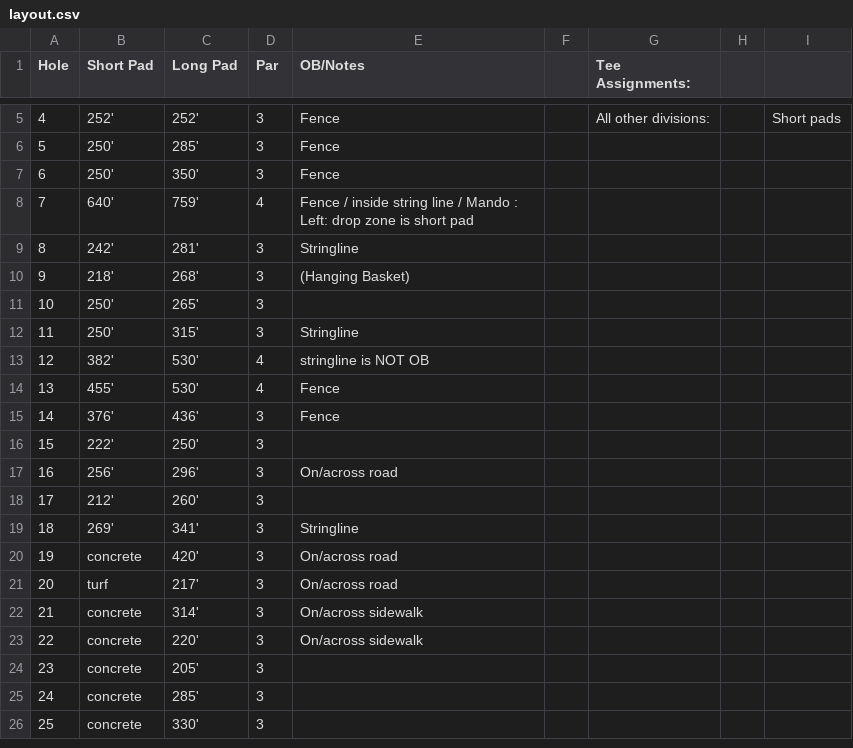
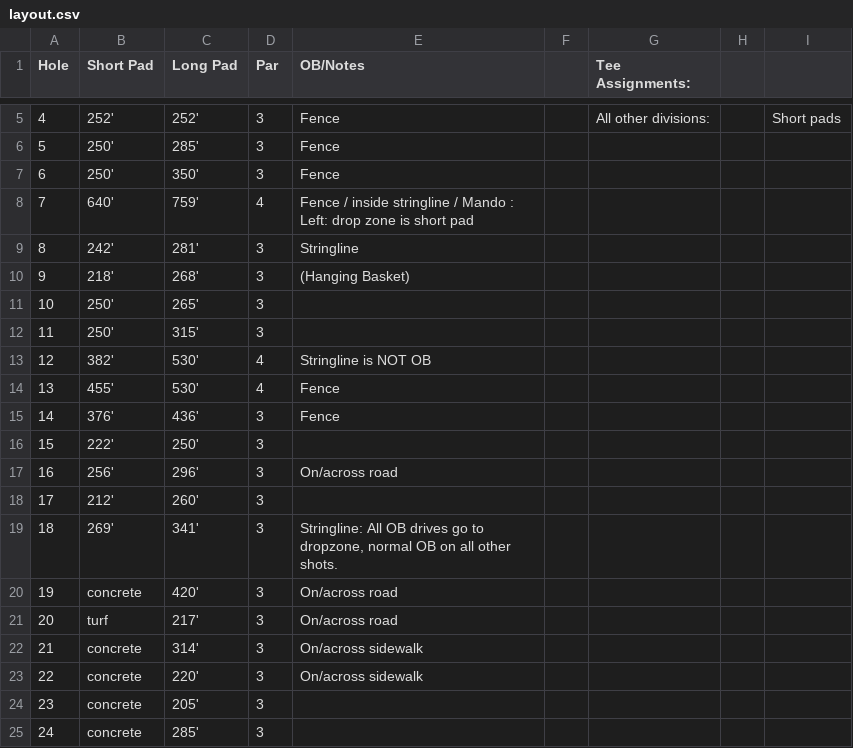
Before and after one commit to steve-kent/debary-open-php, a CSV file: images/courses/2020/layout.csv, drawn as a sheet; only a part is shown, gaps mark what is left out; the shorter side is filled out with more unchanged rows.

```diff
--- a/images/courses/2020/layout.csv
+++ b/images/courses/2020/layout.csv
@@ -7,3 +7,3 @@ Hole,Short Pad,Long Pad,Par,OB/Notes,,Tee Assignments:,,
 6,250',350',3,Fence,,,,
-7,640',759',4,Fence / inside string line / Mando : Left: drop zone is short pad,,,,
+7,640',759',4,Fence / inside stringline / Mando : Left: drop zone is short pad,,,,
 8,242',281',3,Stringline,,,,
@@ -11,4 +11,4 @@ Hole,Short Pad,Long Pad,Par,OB/Notes,,Tee Assignments:,,
 10,250',265',3,,,,,
-11,250',315',3,Stringline,,,,
-12,382',530',4,stringline is NOT OB,,,,
+11,250',315',3,,,,,
+12,382',530',4,Stringline is NOT OB,,,,
 13,455',530',4,Fence,,,,
@@ -18,3 +18,3 @@ Hole,Short Pad,Long Pad,Par,OB/Notes,,Tee Assignments:,,
 17,212',260',3,,,,,
-18,269',341',3,Stringline,,,,
+18,269',341',3,"Stringline: All OB drives go to dropzone, normal OB on all other shots.",,,,
 19,concrete,420',3,On/across road,,,,
```
Also changed, not shown: 4 other files.
